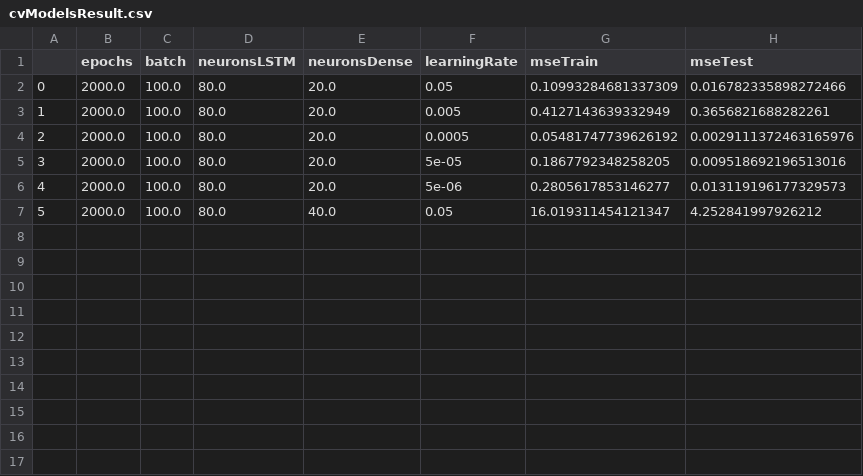
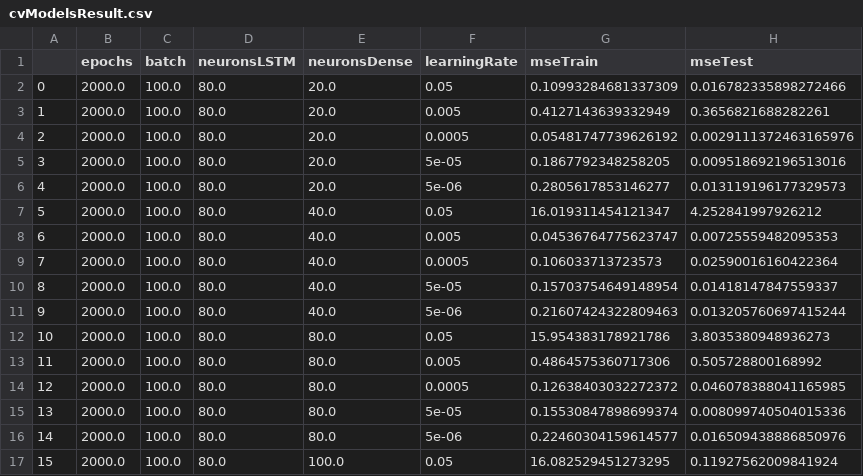
Before and after one commit to avickars/Deep-Learning-Stock-Trading-Model, a CSV file: cvModelsResult.csv, drawn as a sheet.

```diff
--- a/cvModelsResult.csv
+++ b/cvModelsResult.csv
@@ -7 +7,11 @@
 5,2000.0,100.0,80.0,40.0,0.05,16.019311454121347,4.252841997926212
+6,2000.0,100.0,80.0,40.0,0.005,0.04536764775623747,0.00725559482095353
+7,2000.0,100.0,80.0,40.0,0.0005,0.106033713723573,0.02590016160422364
+8,2000.0,100.0,80.0,40.0,5e-05,0.15703754649148954,0.01418147847559337
+9,2000.0,100.0,80.0,40.0,5e-06,0.21607424322809463,0.013205760697415244
+10,2000.0,100.0,80.0,80.0,0.05,15.954383178921786,3.8035380948936273
+11,2000.0,100.0,80.0,80.0,0.005,0.4864575360717306,0.505728800168992
+12,2000.0,100.0,80.0,80.0,0.0005,0.12638403032272372,0.046078388041165985
+13,2000.0,100.0,80.0,80.0,5e-05,0.15530847898699374,0.008099740504015336
+14,2000.0,100.0,80.0,80.0,5e-06,0.22460304159614577,0.016509438886850976
+15,2000.0,100.0,80.0,100.0,0.05,16.082529451273295,0.11927562009841924
```
Also changed, not shown: 33 other files.
